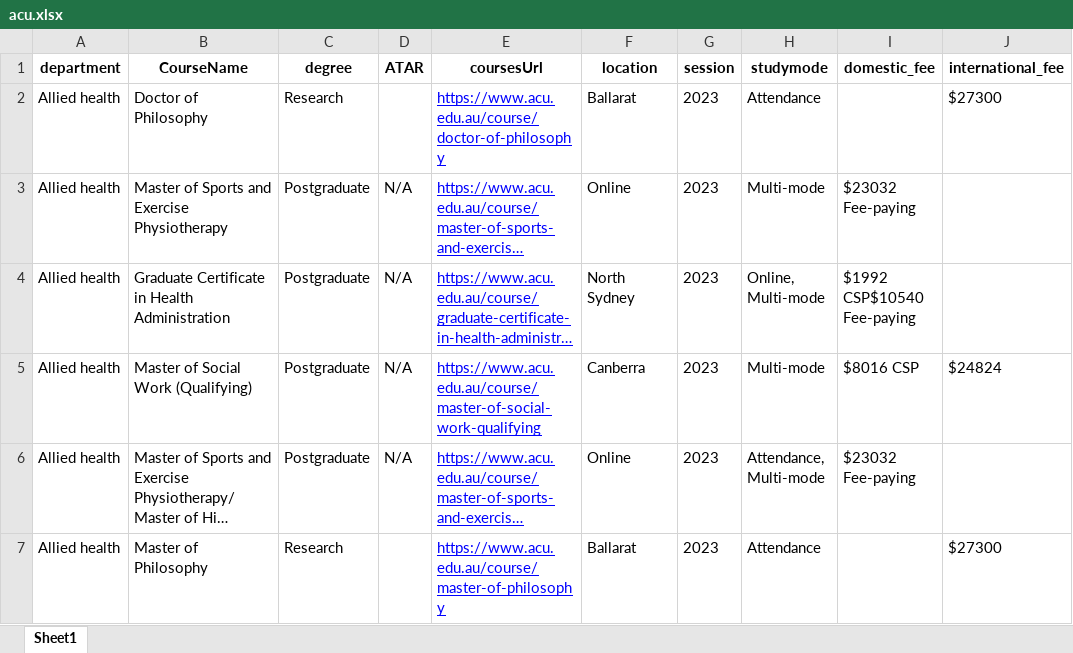
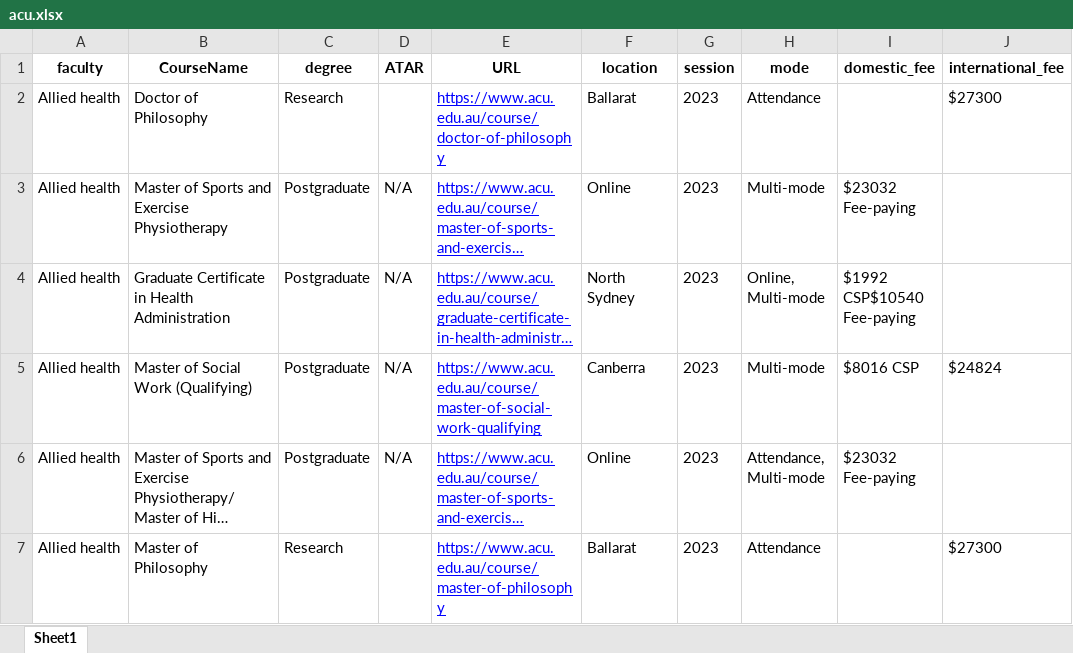
Before and after one commit to Q12976433/scrapy, an Excel workbook: acu.xlsx, sheet Sheet1, drawn as a sheet; only a part is shown; long unchanged cells end in …; values as stored, in another font and other column widths than the file's, no borders; the diff names each change by its address in the sheet, - before the commit and + after, or states it on an @@ line.

```diff
--- a/acu.xlsx (sheet Sheet1)
+++ b/acu.xlsx (sheet Sheet1)
-A1: department
+A1: faculty
-E1: coursesUrl
+E1: URL
-H1: studymode
+H1: mode
```
Also changed, not shown: monash2.xlsx, uts2023.xlsx, 6 other files.
